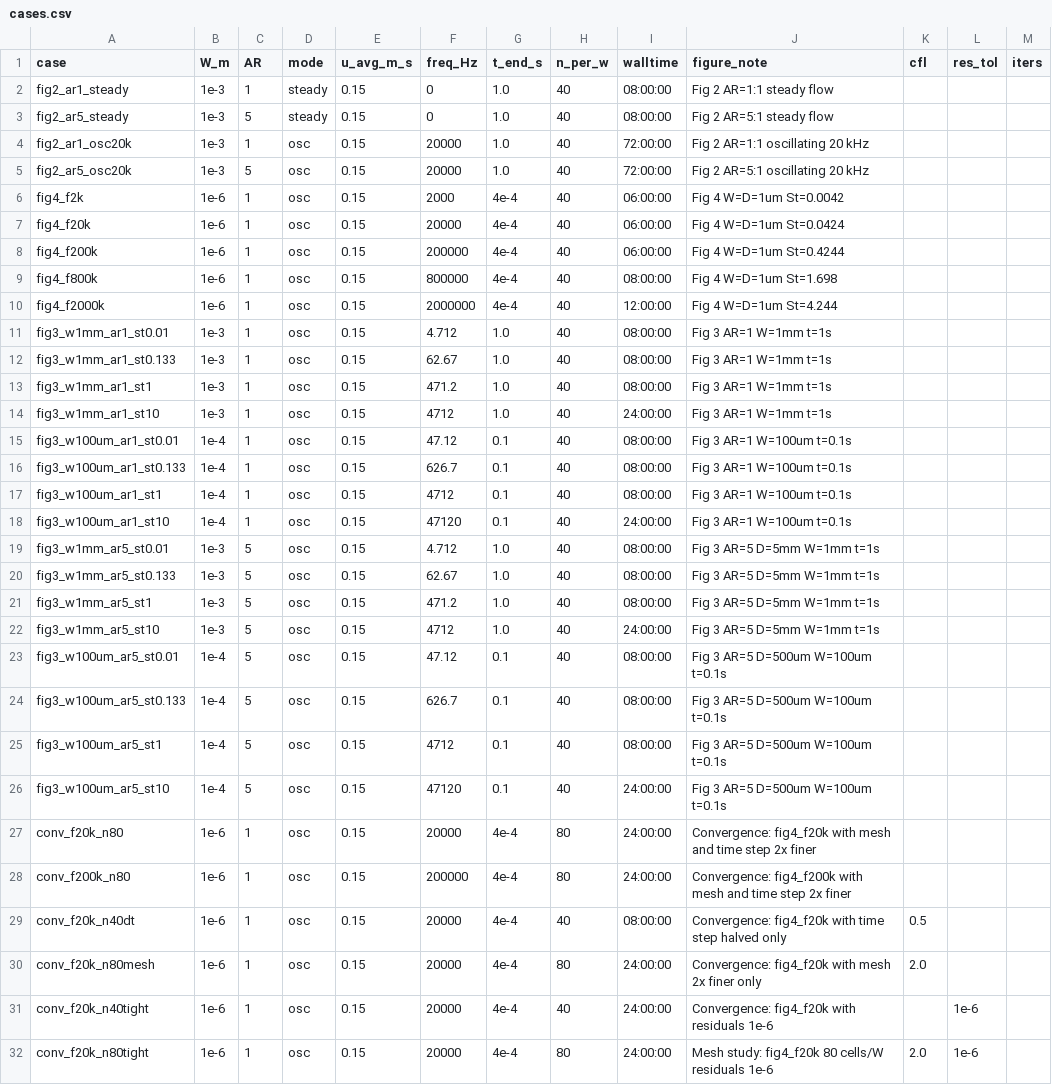
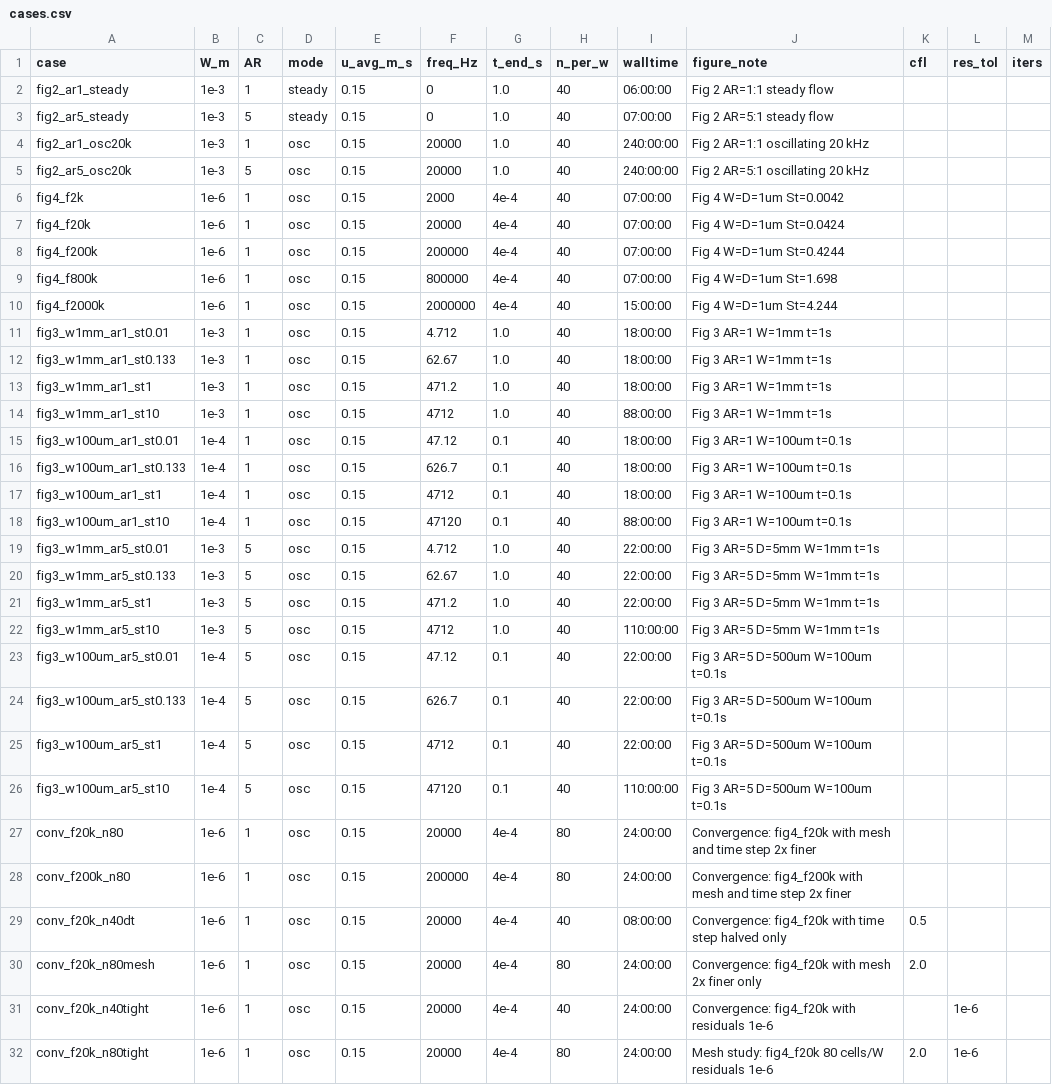
Before and after one commit to arjun2022as/3d_nand, a CSV file: ansys_busnaina/cases.csv, drawn as a sheet; only a part is shown.

```diff
--- a/ansys_busnaina/cases.csv
+++ b/ansys_busnaina/cases.csv
@@ -1,27 +1,27 @@
 case,W_m,AR,mode,u_avg_m_s,freq_Hz,t_end_s,n_per_w,walltime,figure_note,cfl,res_tol,iters
-fig2_ar1_steady,1e-3,1,steady,0.15,0,1.0,40,08:00:00,Fig 2 AR=1:1 steady flow
-fig2_ar5_steady,1e-3,5,steady,0.15,0,1.0,40,08:00:00,Fig 2 AR=5:1 steady flow
-fig2_ar1_osc20k,1e-3,1,osc,0.15,20000,1.0,40,72:00:00,Fig 2 AR=1:1 oscillating 20 kHz
-fig2_ar5_osc20k,1e-3,5,osc,0.15,20000,1.0,40,72:00:00,Fig 2 AR=5:1 oscillating 20 kHz
-fig4_f2k,1e-6,1,osc,0.15,2000,4e-4,40,06:00:00,Fig 4 W=D=1um St=0.0042
-fig4_f20k,1e-6,1,osc,0.15,20000,4e-4,40,06:00:00,Fig 4 W=D=1um St=0.0424
-fig4_f200k,1e-6,1,osc,0.15,200000,4e-4,40,06:00:00,Fig 4 W=D=1um St=0.4244
-fig4_f800k,1e-6,1,osc,0.15,800000,4e-4,40,08:00:00,Fig 4 W=D=1um St=1.698
-fig4_f2000k,1e-6,1,osc,0.15,2000000,4e-4,40,12:00:00,Fig 4 W=D=1um St=4.244
-fig3_w1mm_ar1_st0.01,1e-3,1,osc,0.15,4.712,1.0,40,08:00:00,Fig 3 AR=1 W=1mm t=1s
-fig3_w1mm_ar1_st0.133,1e-3,1,osc,0.15,62.67,1.0,40,08:00:00,Fig 3 AR=1 W=1mm t=1s
-fig3_w1mm_ar1_st1,1e-3,1,osc,0.15,471.2,1.0,40,08:00:00,Fig 3 AR=1 W=1mm t=1s
-fig3_w1mm_ar1_st10,1e-3,1,osc,0.15,4712,1.0,40,24:00:00,Fig 3 AR=1 W=1mm t=1s
-fig3_w100um_ar1_st0.01,1e-4,1,osc,0.15,47.12,0.1,40,08:00:00,Fig 3 AR=1 W=100um t=0.1s
-fig3_w100um_ar1_st0.133,1e-4,1,osc,0.15,626.7,0.1,40,08:00:00,Fig 3 AR=1 W=100um t=0.1s
-fig3_w100um_ar1_st1,1e-4,1,osc,0.15,4712,0.1,40,08:00:00,Fig 3 AR=1 W=100um t=0.1s
-fig3_w100um_ar1_st10,1e-4,1,osc,0.15,47120,0.1,40,24:00:00,Fig 3 AR=1 W=100um t=0.1s
-fig3_w1mm_ar5_st0.01,1e-3,5,osc,0.15,4.712,1.0,40,08:00:00,Fig 3 AR=5 D=5mm W=1mm t=1s
-fig3_w1mm_ar5_st0.133,1e-3,5,osc,0.15,62.67,1.0,40,08:00:00,Fig 3 AR=5 D=5mm W=1mm t=1s
-fig3_w1mm_ar5_st1,1e-3,5,osc,0.15,471.2,1.0,40,08:00:00,Fig 3 AR=5 D=5mm W=1mm t=1s
-fig3_w1mm_ar5_st10,1e-3,5,osc,0.15,4712,1.0,40,24:00:00,Fig 3 AR=5 D=5mm W=1mm t=1s
-fig3_w100um_ar5_st0.01,1e-4,5,osc,0.15,47.12,0.1,40,08:00:00,Fig 3 AR=5 D=500um W=100um t=0.1s
-fig3_w100um_ar5_st0.133,1e-4,5,osc,0.15,626.7,0.1,40,08:00:00,Fig 3 AR=5 D=500um W=100um t=0.1s
-fig3_w100um_ar5_st1,1e-4,5,osc,0.15,4712,0.1,40,08:00:00,Fig 3 AR=5 D=500um W=100um t=0.1s
-fig3_w100um_ar5_st10,1e-4,5,osc,0.15,47120,0.1,40,24:00:00,Fig 3 AR=5 D=500um W=100um t=0.1s
+fig2_ar1_steady,1e-3,1,steady,0.15,0,1.0,40,06:00:00,Fig 2 AR=1:1 steady flow
+fig2_ar5_steady,1e-3,5,steady,0.15,0,1.0,40,07:00:00,Fig 2 AR=5:1 steady flow
+fig2_ar1_osc20k,1e-3,1,osc,0.15,20000,1.0,40,240:00:00,Fig 2 AR=1:1 oscillating 20 kHz
+fig2_ar5_osc20k,1e-3,5,osc,0.15,20000,1.0,40,240:00:00,Fig 2 AR=5:1 oscillating 20 kHz
+fig4_f2k,1e-6,1,osc,0.15,2000,4e-4,40,07:00:00,Fig 4 W=D=1um St=0.0042
+fig4_f20k,1e-6,1,osc,0.15,20000,4e-4,40,07:00:00,Fig 4 W=D=1um St=0.0424
+fig4_f200k,1e-6,1,osc,0.15,200000,4e-4,40,07:00:00,Fig 4 W=D=1um St=0.4244
+fig4_f800k,1e-6,1,osc,0.15,800000,4e-4,40,07:00:00,Fig 4 W=D=1um St=1.698
+fig4_f2000k,1e-6,1,osc,0.15,2000000,4e-4,40,15:00:00,Fig 4 W=D=1um St=4.244
+fig3_w1mm_ar1_st0.01,1e-3,1,osc,0.15,4.712,1.0,40,18:00:00,Fig 3 AR=1 W=1mm t=1s
+fig3_w1mm_ar1_st0.133,1e-3,1,osc,0.15,62.67,1.0,40,18:00:00,Fig 3 AR=1 W=1mm t=1s
+fig3_w1mm_ar1_st1,1e-3,1,osc,0.15,471.2,1.0,40,18:00:00,Fig 3 AR=1 W=1mm t=1s
+fig3_w1mm_ar1_st10,1e-3,1,osc,0.15,4712,1.0,40,88:00:00,Fig 3 AR=1 W=1mm t=1s
+fig3_w100um_ar1_st0.01,1e-4,1,osc,0.15,47.12,0.1,40,18:00:00,Fig 3 AR=1 W=100um t=0.1s
+fig3_w100um_ar1_st0.133,1e-4,1,osc,0.15,626.7,0.1,40,18:00:00,Fig 3 AR=1 W=100um t=0.1s
+fig3_w100um_ar1_st1,1e-4,1,osc,0.15,4712,0.1,40,18:00:00,Fig 3 AR=1 W=100um t=0.1s
+fig3_w100um_ar1_st10,1e-4,1,osc,0.15,47120,0.1,40,88:00:00,Fig 3 AR=1 W=100um t=0.1s
+fig3_w1mm_ar5_st0.01,1e-3,5,osc,0.15,4.712,1.0,40,22:00:00,Fig 3 AR=5 D=5mm W=1mm t=1s
+fig3_w1mm_ar5_st0.133,1e-3,5,osc,0.15,62.67,1.0,40,22:00:00,Fig 3 AR=5 D=5mm W=1mm t=1s
+fig3_w1mm_ar5_st1,1e-3,5,osc,0.15,471.2,1.0,40,22:00:00,Fig 3 AR=5 D=5mm W=1mm t=1s
+fig3_w1mm_ar5_st10,1e-3,5,osc,0.15,4712,1.0,40,110:00:00,Fig 3 AR=5 D=5mm W=1mm t=1s
+fig3_w100um_ar5_st0.01,1e-4,5,osc,0.15,47.12,0.1,40,22:00:00,Fig 3 AR=5 D=500um W=100um t=0.1s
+fig3_w100um_ar5_st0.133,1e-4,5,osc,0.15,626.7,0.1,40,22:00:00,Fig 3 AR=5 D=500um W=100um t=0.1s
+fig3_w100um_ar5_st1,1e-4,5,osc,0.15,4712,0.1,40,22:00:00,Fig 3 AR=5 D=500um W=100um t=0.1s
+fig3_w100um_ar5_st10,1e-4,5,osc,0.15,47120,0.1,40,110:00:00,Fig 3 AR=5 D=500um W=100um t=0.1s
 conv_f20k_n80,1e-6,1,osc,0.15,20000,4e-4,80,24:00:00,Convergence: fig4_f20k with mesh and time step 2x finer
```
Also changed, not shown: 2 other files.
